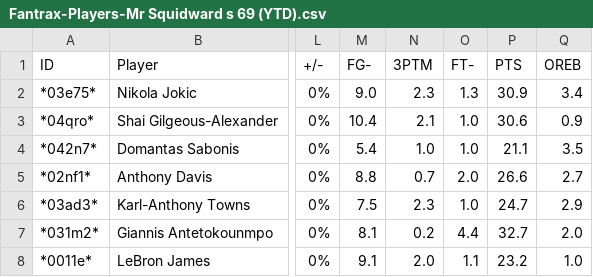
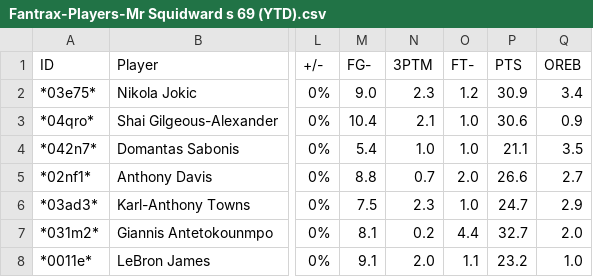
Before and after one commit to lwackahg/Fantasy-Project, a CSV file: CascadeProjects/windsurf-project/fantasy-trade-analyzer/data/Fantrax-Players-Mr Squidward s 69 (YTD).csv, drawn as a sheet; only a part is shown, gaps mark what is left out; the diff names each change by its address in the sheet, - before the commit and + after, or states it on an @@ line.

```diff
--- a/CascadeProjects/windsurf-project/fantasy-trade-analyzer/data/Fantrax-Players-Mr Squidward s 69 (YTD).csv
+++ b/CascadeProjects/windsurf-project/fantasy-trade-analyzer/data/Fantrax-Players-Mr Squidward s 69 (YTD).csv
-O2 (FT-): 1.3
+O2 (FT-): 1.2
```
Also changed, not shown: CascadeProjects/windsurf-project/fantasy-trade-analyzer/data/Fantrax-Players-(14).csv, CascadeProjects/windsurf-project/fantasy-trade-analyzer/data/Fantrax-Players-(30).csv, 2 other files.
